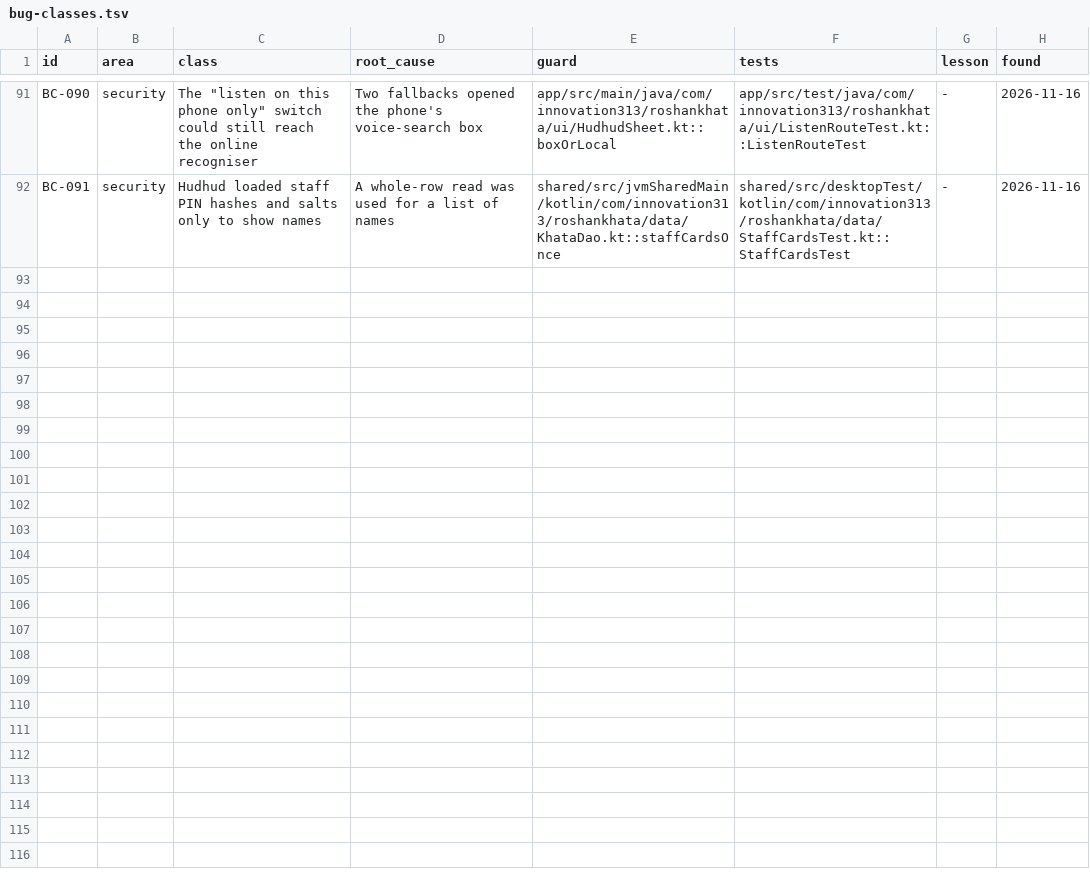
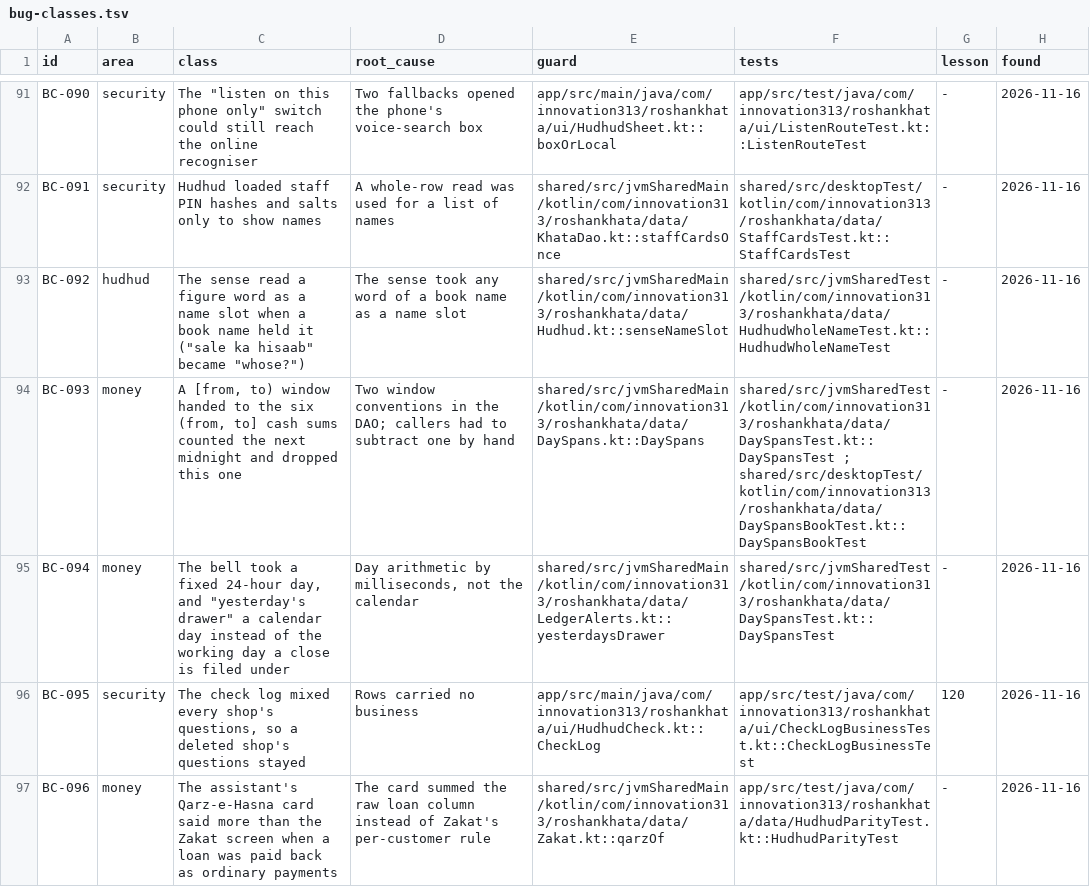
Before and after one commit to aliehtisham052-dotcom/RoshanKhata, a TSV file: docs/bug-classes.tsv, drawn as a sheet; only a part is shown, gaps mark what is left out; the diff covers the shown part only; the diff names each change by its address in the sheet, - before the commit and + after, or states it on an @@ line.

```diff
--- a/docs/bug-classes.tsv
+++ b/docs/bug-classes.tsv
+row 93: BC-092 | hudhud | The sense read a figure word as a name slot when a book name held it ("sale ka hisaab" became "whose?") | The sense took any word of a book name as a name slot | shared/src/jvmSharedMain/kotlin/com/innovation313/roshankhata/data/Hudhud.kt::senseNameSlot | shared/src/jvmSharedTest/kotlin/com/innovation313/roshankhata/data/HudhudWholeNameTest.kt::HudhudWholeNameTest | - | 2026-11-16
+row 94: BC-093 | money | A [from, to) window handed to the six (from, to] cash sums counted the next midnight and dropped this one | Two window conventions in the DAO; callers had to subtract one by hand | shared/src/jvmSharedMain/kotlin/com/innovation313/roshankhata/data/DaySpans.kt::DaySpans | shared/src/jvmSharedTest/kotlin/com/innovation313/roshankhata/data/DaySpansTest.kt::DaySpansTest ; shared/src/desktopTest/kotlin/com/innovation313/roshankhata/data/DaySpansBookTest.kt::DaySpansBookTest | - | 2026-11-16
+row 95: BC-094 | money | The bell took a fixed 24-hour day, and "yesterday's drawer" a calendar day instead of the working day a close is filed under | Day arithmetic by milliseconds, not the calendar | shared/src/jvmSharedMain/kotlin/com/innovation313/roshankhata/data/LedgerAlerts.kt::yesterdaysDrawer | shared/src/jvmSharedTest/kotlin/com/innovation313/roshankhata/data/DaySpansTest.kt::DaySpansTest | - | 2026-11-16
+row 96: BC-095 | security | The check log mixed every shop's questions, so a deleted shop's questions stayed | Rows carried no business | app/src/main/java/com/innovation313/roshankhata/ui/HudhudCheck.kt::CheckLog | app/src/test/java/com/innovation313/roshankhata/ui/CheckLogBusinessTest.kt::CheckLogBusinessTest | 120 | 2026-11-16
+row 97: BC-096 | money | The assistant's Qarz-e-Hasna card said more than the Zakat screen when a loan was paid back as ordinary payments | The card summed the raw loan column instead of Zakat's per-customer rule | shared/src/jvmSharedMain/kotlin/com/innovation313/roshankhata/data/Zakat.kt::qarzOf | app/src/test/java/com/innovation313/roshankhata/data/HudhudParityTest.kt::HudhudParityTest | - | 2026-11-16
```
Also changed, not shown: 5 added rows and 4 edited cells elsewhere in this file, 9 other files.
